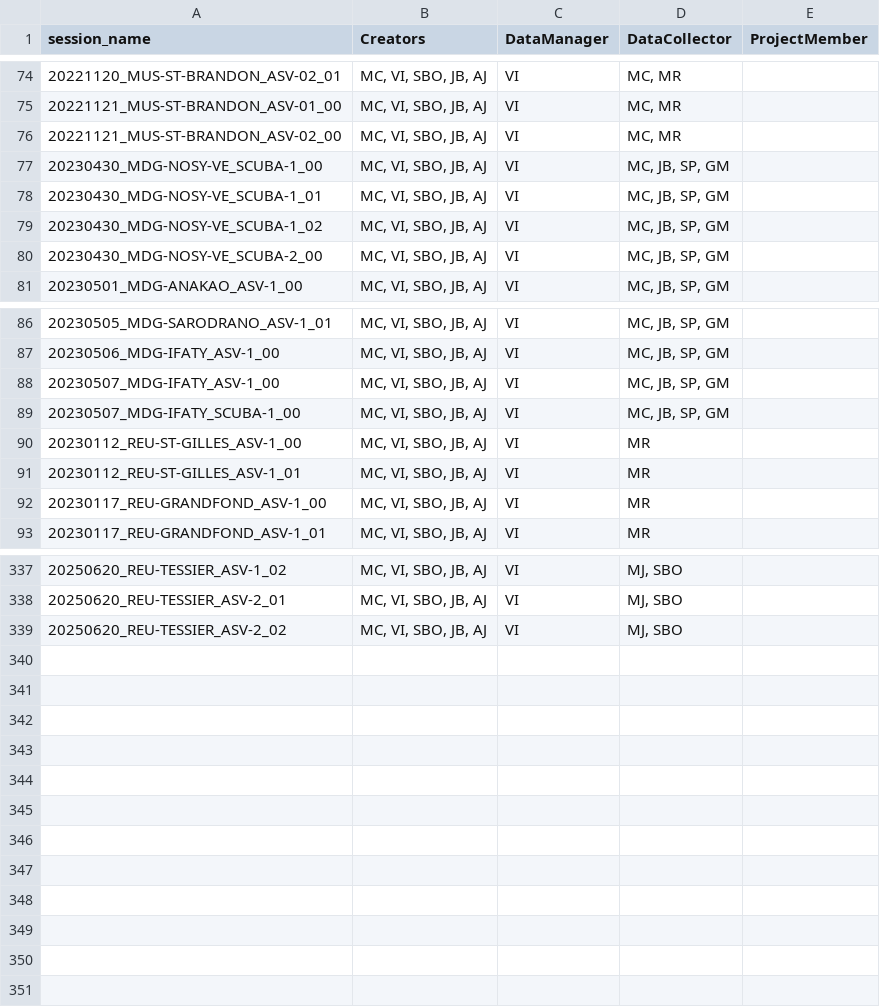
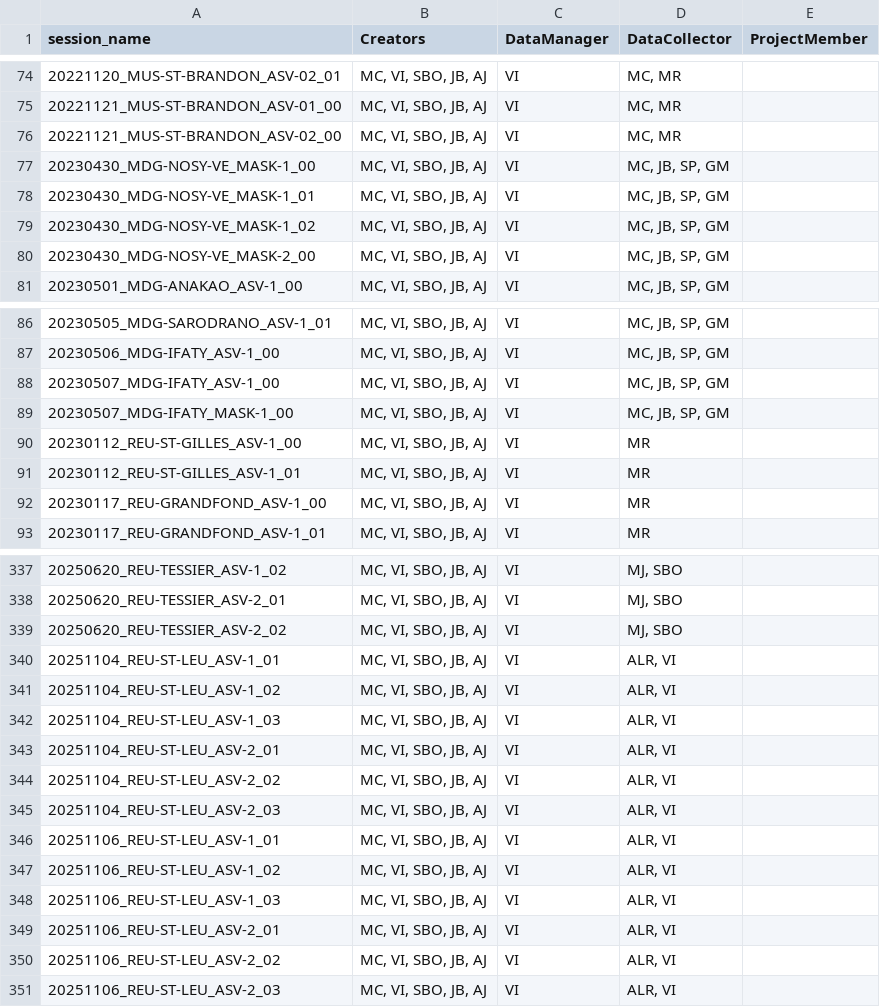
Before and after one commit to SeatizenDOI/zenodo-tools, a CSV file: metadata/contributors/suivi_session.csv, drawn as a sheet; only a part is shown, gaps mark what is left out; the diff names each change by its address in the sheet, - before the commit and + after, or states it on an @@ line.

```diff
--- a/metadata/contributors/suivi_session.csv
+++ b/metadata/contributors/suivi_session.csv
-A77 (session_name): 20230430_MDG-NOSY-VE_SCUBA-1_00
+A77 (session_name): 20230430_MDG-NOSY-VE_MASK-1_00
-A78 (session_name): 20230430_MDG-NOSY-VE_SCUBA-1_01
+A78 (session_name): 20230430_MDG-NOSY-VE_MASK-1_01
-A79 (session_name): 20230430_MDG-NOSY-VE_SCUBA-1_02
+A79 (session_name): 20230430_MDG-NOSY-VE_MASK-1_02
-A80 (session_name): 20230430_MDG-NOSY-VE_SCUBA-2_00
+A80 (session_name): 20230430_MDG-NOSY-VE_MASK-2_00
-A89 (session_name): 20230507_MDG-IFATY_SCUBA-1_00
+A89 (session_name): 20230507_MDG-IFATY_MASK-1_00
+row 340: 20251104_REU-ST-LEU_ASV-1_01 | MC, VI, SBO, JB, AJ | VI | ALR, VI
+row 341: 20251104_REU-ST-LEU_ASV-1_02 | MC, VI, SBO, JB, AJ | VI | ALR, VI
+row 342: 20251104_REU-ST-LEU_ASV-1_03 | MC, VI, SBO, JB, AJ | VI | ALR, VI
+row 343: 20251104_REU-ST-LEU_ASV-2_01 | MC, VI, SBO, JB, AJ | VI | ALR, VI
+row 344: 20251104_REU-ST-LEU_ASV-2_02 | MC, VI, SBO, JB, AJ | VI | ALR, VI
+row 345: 20251104_REU-ST-LEU_ASV-2_03 | MC, VI, SBO, JB, AJ | VI | ALR, VI
+row 346: 20251106_REU-ST-LEU_ASV-1_01 | MC, VI, SBO, JB, AJ | VI | ALR, VI
+row 347: 20251106_REU-ST-LEU_ASV-1_02 | MC, VI, SBO, JB, AJ | VI | ALR, VI
+row 348: 20251106_REU-ST-LEU_ASV-1_03 | MC, VI, SBO, JB, AJ | VI | ALR, VI
+row 349: 20251106_REU-ST-LEU_ASV-2_01 | MC, VI, SBO, JB, AJ | VI | ALR, VI
+row 350: 20251106_REU-ST-LEU_ASV-2_02 | MC, VI, SBO, JB, AJ | VI | ALR, VI
+row 351: 20251106_REU-ST-LEU_ASV-2_03 | MC, VI, SBO, JB, AJ | VI | ALR, VI
```
Also changed, not shown: 9 other files.
